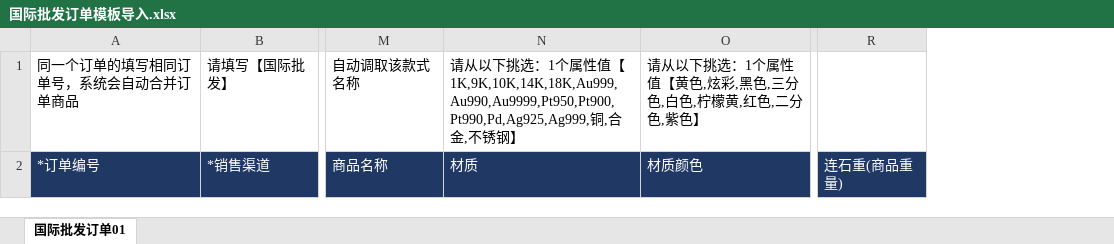
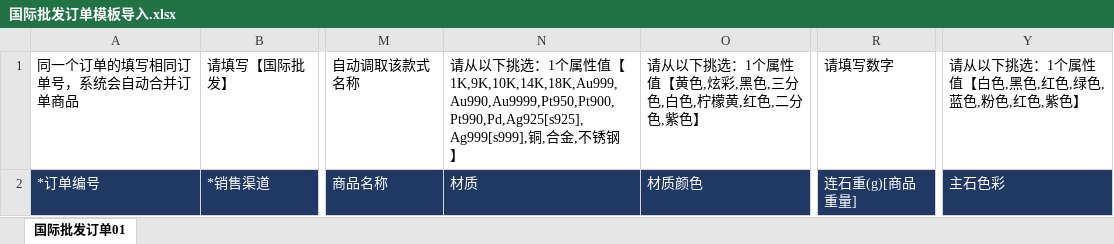
Before and after one commit to Donsilor/bdd_erp, an Excel workbook: addons/Sales/backend/resources/excel/国际批发订单模板导入.xlsx, sheet 国际批发订单01, drawn as a sheet; only a part is shown, gaps mark what is left out; values as stored, in another font and other column widths than the file's, no borders; removed rows and columns are numbered as before the commit, all else as after; the diff names each change by its address in the sheet, - before the commit and + after, or states it on an @@ line.

```diff
--- a/addons/Sales/backend/resources/excel/国际批发订单模板导入.xlsx (sheet 国际批发订单01)
+++ b/addons/Sales/backend/resources/excel/国际批发订单模板导入.xlsx (sheet 国际批发订单01)
-column R, row 2: 连石重(商品重量)
+column R, rows 1-2: 请填写数字 | 连石重(g)[商品重量]
+column Y, rows 1-2: 请从以下挑选：1个属性值【白色,黑色,红色,绿色,蓝色,粉色,红色,紫色】 | 主石色彩
-N1: …值【1K,9K,10K,14K,18K,Au999,Au990,Au9999,Pt950,Pt900,Pt990,Pd,Ag925,Ag999,铜,…
+N1: …值【1K,9K,10K,14K,18K,Au999,Au990,Au9999,Pt950,Pt900,Pt990,Pd,Ag925[s925],Ag999[s999],铜,…
```
Also changed, not shown: 8 other files.
